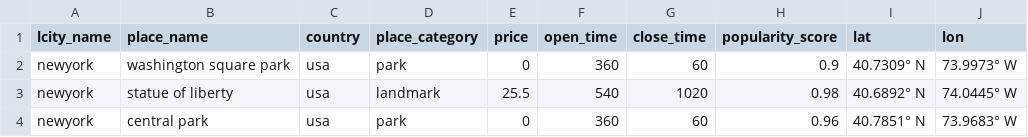
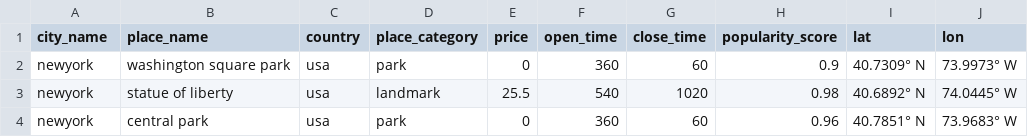
Before and after one commit to Hans-Yin/TripWeaver, a CSV file: data/new_global_poi_dataset.csv, drawn as a sheet; only a part is shown.

Commit message:
Add retrieval, planner updates and new global dataset

```diff
--- a/data/new_global_poi_dataset.csv
+++ b/data/new_global_poi_dataset.csv
@@ -1,2 +1,2 @@
-lcity_name,place_name,country,place_category,price,open_time,close_time,popularity_score,lat,lon
+city_name,place_name,country,place_category,price,open_time,close_time,popularity_score,lat,lon
 newyork,washington square park,usa,park,0,360,60,0.9,40.7309° N,73.9973° W
```
Also changed, not shown: 1 other file.
